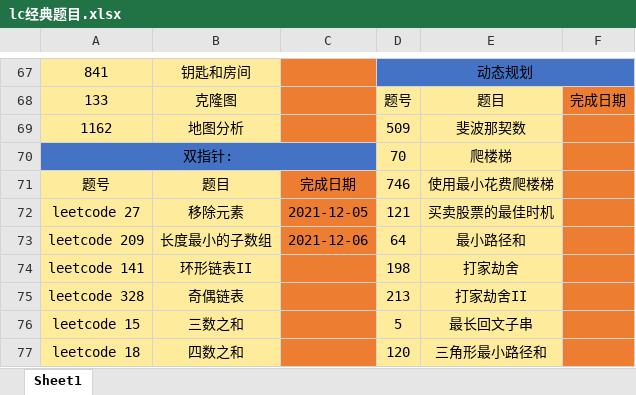
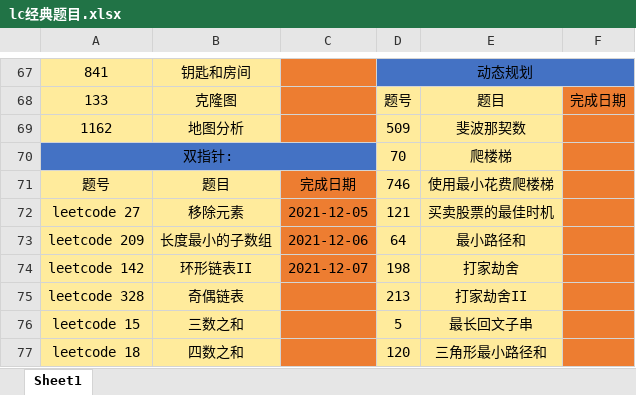
Before and after one commit to hs-zhangsan/leetcode, an Excel workbook: lc经典题目/lc经典题目.xlsx, sheet Sheet1, drawn as a sheet; only a part is shown, gaps mark what is left out; values as stored, in another font and other column widths than the file's, no borders; the diff names each change by its address in the sheet, - before the commit and + after, or states it on an @@ line.

```diff
--- a/lc经典题目/lc经典题目.xlsx (sheet Sheet1)
+++ b/lc经典题目/lc经典题目.xlsx (sheet Sheet1)
-A74: leetcode 141
+A74: leetcode 142
-C74: (empty)
+C74: 2021-12-07
```
Also changed, not shown: 2 other files.
